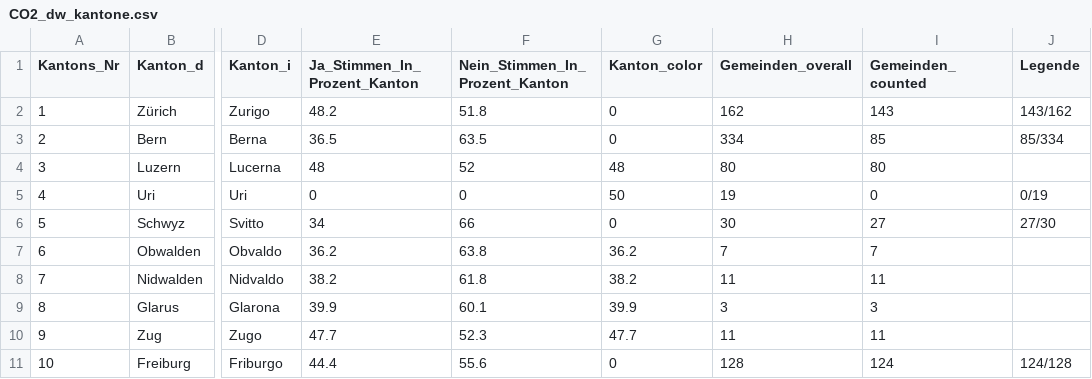
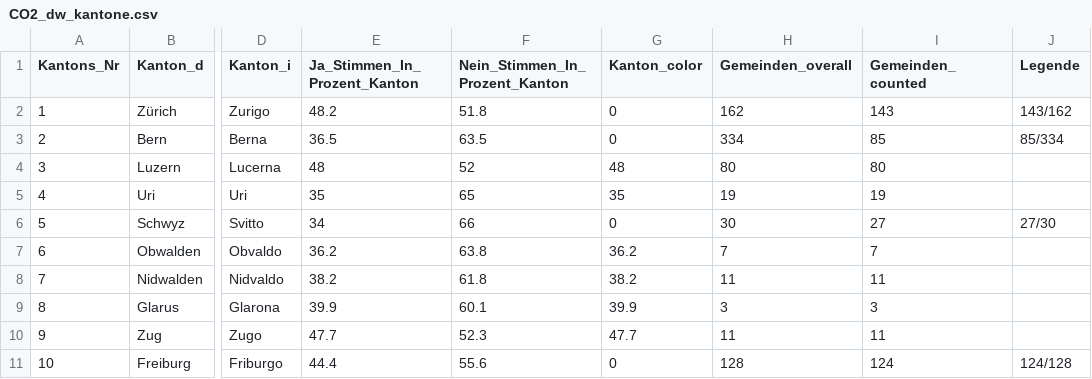
Before and after one commit to awp-finanznachrichten/lena_juni2021, a CSV file: Output/CO2_dw_kantone.csv, drawn as a sheet; only a part is shown, gaps mark what is left out; the diff names each change by its address in the sheet, - before the commit and + after, or states it on an @@ line.

```diff
--- a/Output/CO2_dw_kantone.csv
+++ b/Output/CO2_dw_kantone.csv
-E5 (Ja_Stimmen_In_Prozent_Kanton): 0
+E5 (Ja_Stimmen_In_Prozent_Kanton): 35
-F5 (Nein_Stimmen_In_Prozent_Kanton): 0
+F5 (Nein_Stimmen_In_Prozent_Kanton): 65
-G5 (Kanton_color): 50
+G5 (Kanton_color): 35
-I5 (Gemeinden_counted): 0
+I5 (Gemeinden_counted): 19
-J5 (Legende): 0/19
+J5 (Legende): (empty)
```
Also changed, not shown: Output/CO2_all_data.csv, Output/Covid-19_all_data.csv, 19 other files.
